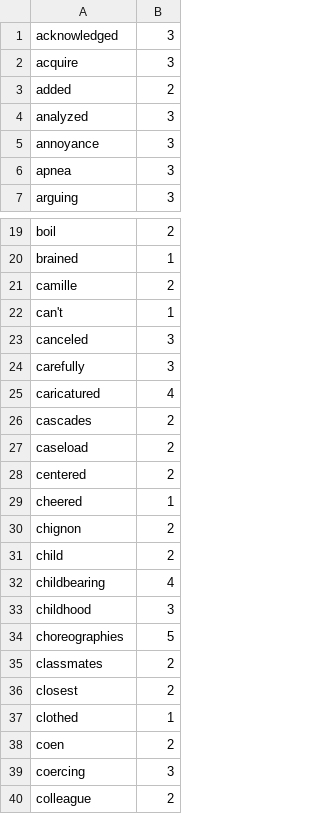
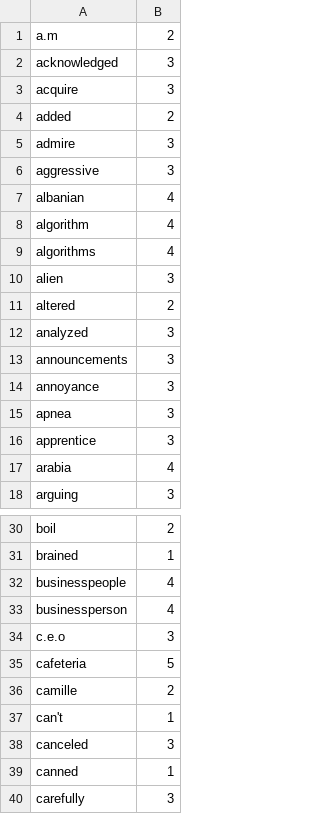
Before and after one commit to harrisj/nyt-haiku-python, a CSV file: nyt_haiku/data/syllable_counts.csv, drawn as a sheet; only a part is shown, gaps mark what is left out; the shorter side is filled out with more unchanged rows; the diff covers the shown part only.

```diff
--- a/nyt_haiku/data/syllable_counts.csv
+++ b/nyt_haiku/data/syllable_counts.csv
@@ -1 +1,2 @@
+a.m,2
 acknowledged,3
@@ -3,5 +4,15 @@ acquire,3
 added,2
+admire,3
+aggressive,3
+albanian,4
+algorithm,4
+algorithms,4
+alien,3
+altered,2
 analyzed,3
+announcements,3
 annoyance,3
 apnea,3
+apprentice,3
+arabia,4
 arguing,3
@@ -20,2 +31,6 @@ boil,2
 brained,1
+businesspeople,4
+businessperson,4
+c.e.o,3
+cafeteria,5
 camille,2
@@ -23,2 +38,3 @@ can't,1
 canceled,3
+canned,1
 carefully,3
```
Also changed, not shown: 54 added rows and 2 moved rows elsewhere in this file, 1 other file.
